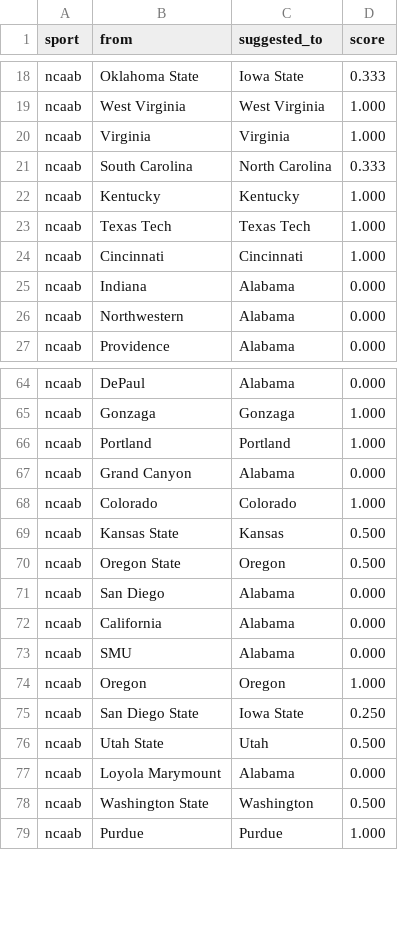
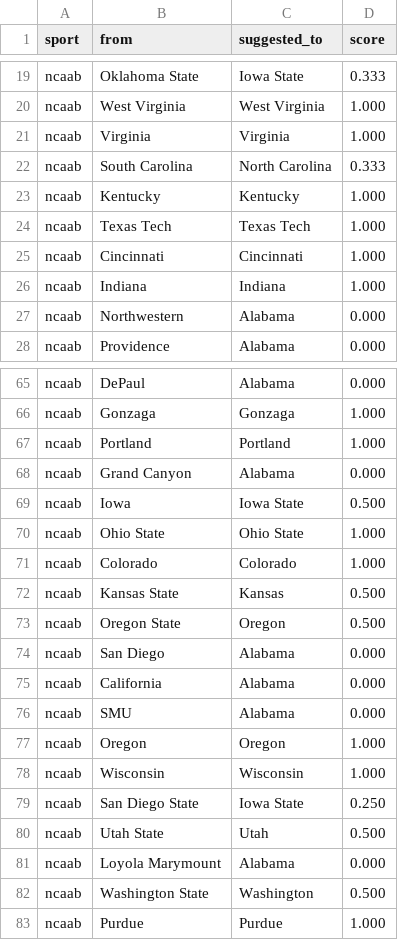
Before and after one commit to cterpening/What_Channel_Is_The_Game, a CSV file: alias_suggestions_ncaab.csv, drawn as a sheet; only a part is shown, gaps mark what is left out; the diff covers the shown part only.

```diff
--- a/alias_suggestions_ncaab.csv
+++ b/alias_suggestions_ncaab.csv
@@ -24,3 +25,3 @@ ncaab,Texas Tech,Texas Tech,1.000
 ncaab,Cincinnati,Cincinnati,1.000
-ncaab,Indiana,Alabama,0.000
+ncaab,Indiana,Indiana,1.000
 ncaab,Northwestern,Alabama,0.000
@@ -67,2 +68,4 @@ ncaab,Portland,Portland,1.000
 ncaab,Grand Canyon,Alabama,0.000
+ncaab,Iowa,Iowa State,0.500
+ncaab,Ohio State,Ohio State,1.000
 ncaab,Colorado,Colorado,1.000
@@ -74,2 +77,3 @@ ncaab,SMU,Alabama,0.000
 ncaab,Oregon,Oregon,1.000
+ncaab,Wisconsin,Wisconsin,1.000
 ncaab,San Diego State,Iowa State,0.250
```
Also changed, not shown: 4 added rows, 5 removed rows and 4 moved rows elsewhere in this file, alias_suggestions_nba.csv, 3 other files.
